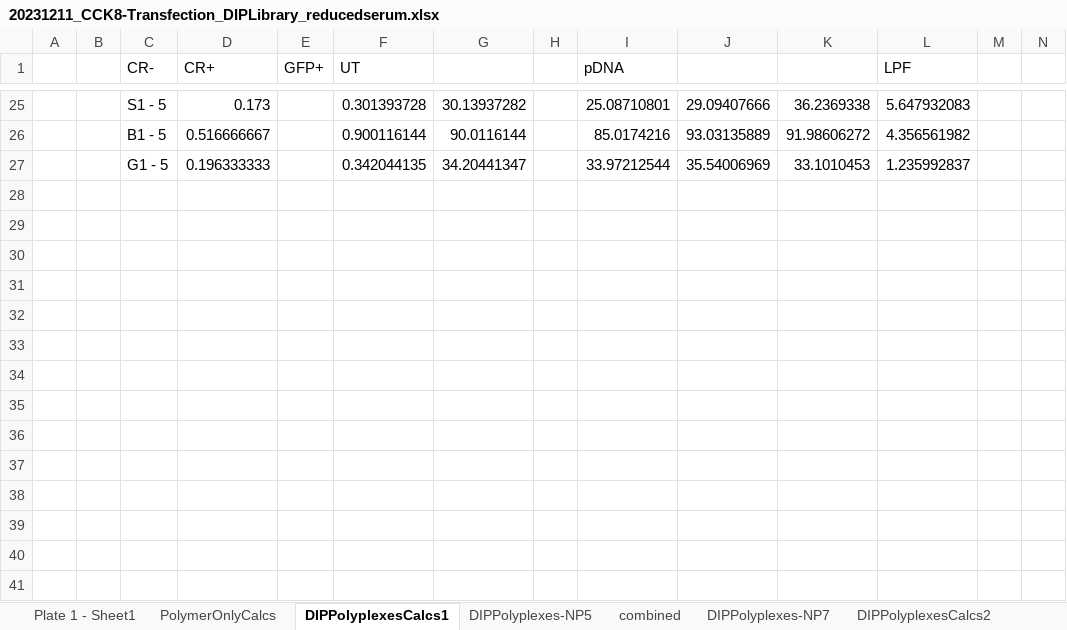
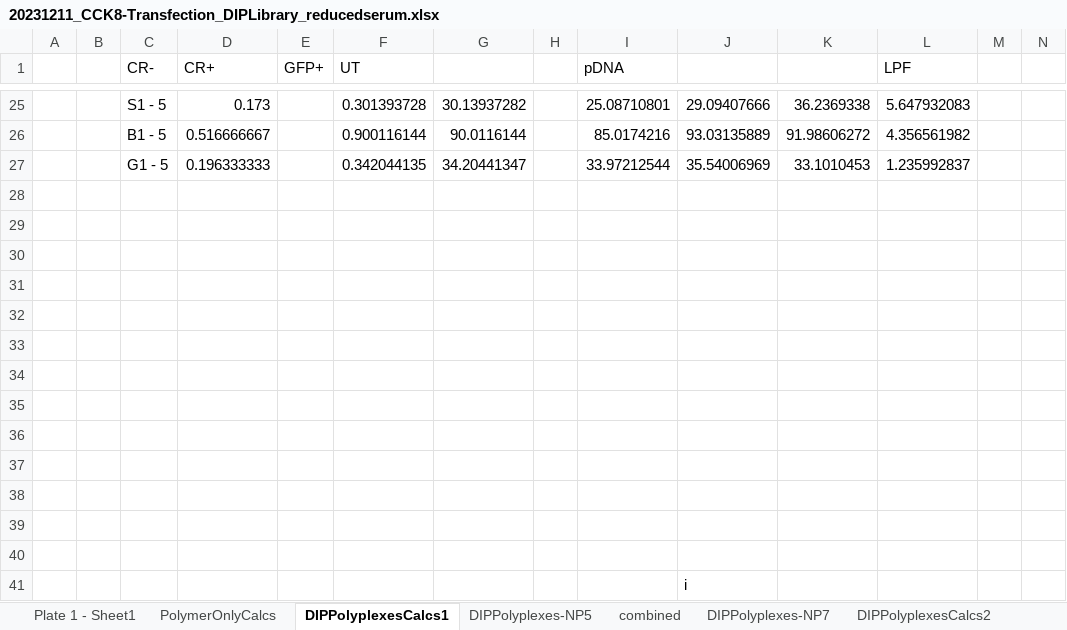
Before and after one commit to aryellewright/Kumar-Biomaterials-Lab, an Excel workbook: CCK8-Transfection_Plots/20231211_CCK8-Transfection_DIPLibrary_reducedserum.xlsx, sheet DIPPolyplexesCalcs1, drawn as a sheet; only a part is shown, gaps mark what is left out; values as stored, in another font and other column widths than the file's, no borders; 1 other sheet too large or unreadable and not compared; rows hold the shown columns only; the diff names each change by its address in the sheet, - before the commit and + after, or states it on an @@ line.

```diff
--- a/CCK8-Transfection_Plots/20231211_CCK8-Transfection_DIPLibrary_reducedserum.xlsx (sheet DIPPolyplexesCalcs1)
+++ b/CCK8-Transfection_Plots/20231211_CCK8-Transfection_DIPLibrary_reducedserum.xlsx (sheet DIPPolyplexesCalcs1)
+row 28: (empty)
+row 29: (empty)
+row 30: (empty)
+row 31: (empty)
+row 32: (empty)
+row 33: (empty)
+row 34: (empty)
+row 35: (empty)
+row 36: (empty)
+row 37: (empty)
+row 38: (empty)
+row 39: (empty)
+row 40: (empty)
+row 41:  |  |  |  |  |  |  |  |  | i
```
Also changed, not shown: sheet combined, other sheet tabs, Complement_Assay_Plots/20240228_SC5b-9_NP5-7.xlsx, Complement_Assay_Plots/20240319_C4d_1-100dilution.xlsx, 8 other files.
